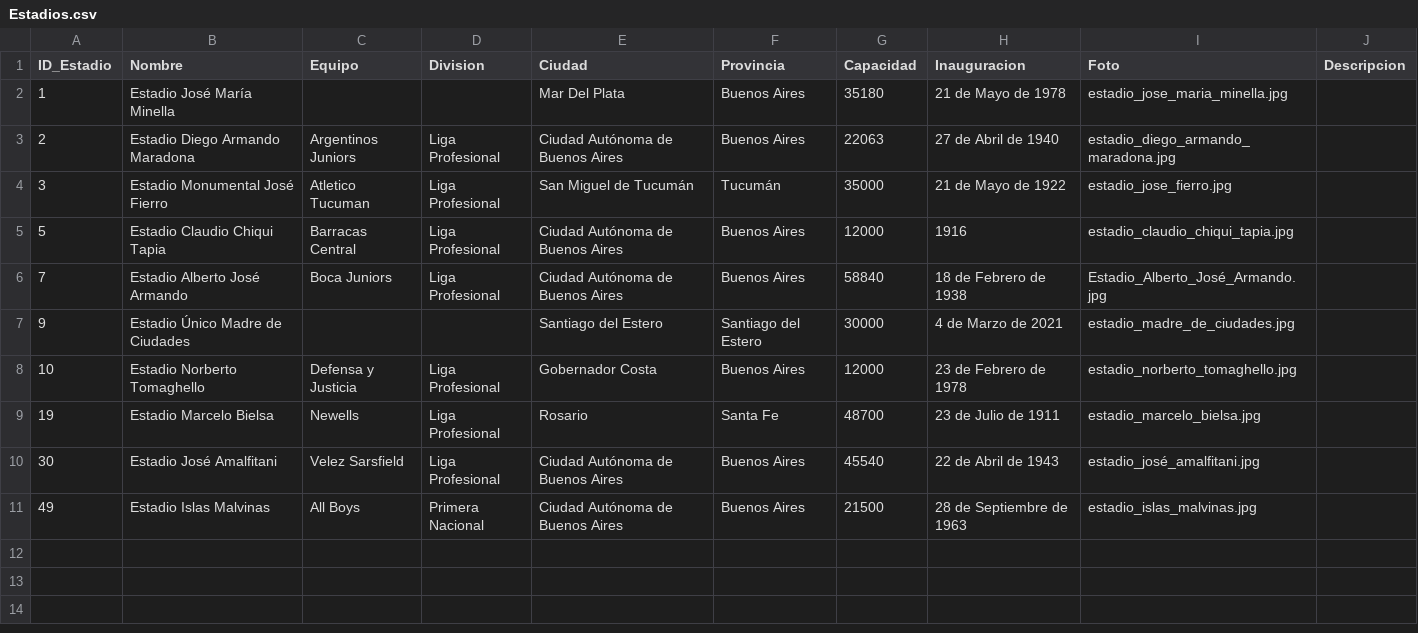
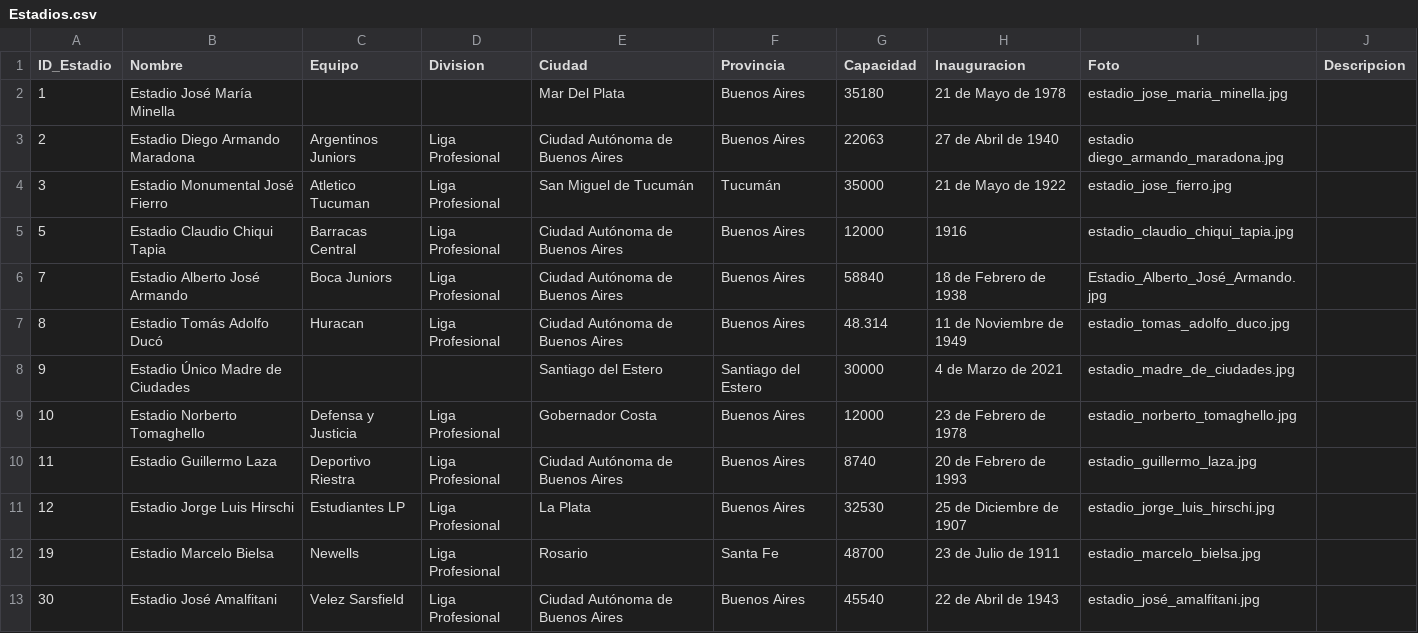
Before and after one commit to futbol-argentino/futbol-argentino, a CSV file: Estadios.csv, drawn as a sheet; only a part is shown; the shorter side is filled out with more unchanged rows.

Commit message:
Add files via upload

```diff
--- a/Estadios.csv
+++ b/Estadios.csv
@@ -2,3 +2,3 @@ ID_Estadio,Nombre,Equipo,Division,Ciudad,Provincia,Capacidad,Inauguracion,Foto,D
 1,Estadio José María Minella,,,Mar Del Plata,Buenos Aires,35180,21 de Mayo de 1978,estadio_jose_maria_minella.jpg,
-2,Estadio Diego Armando Maradona,Argentinos Juniors,Liga Profesional,Ciudad Autónoma de Buenos Aires,Buenos Aires,22063,27 de Abril de 1940,estadio_diego_armando_maradona.jpg,
+2,Estadio Diego Armando Maradona,Argentinos Juniors,Liga Profesional,Ciudad Autónoma de Buenos Aires,Buenos Aires,22063,27 de Abril de 1940,estadio diego_armando_maradona.jpg,
 3,Estadio Monumental José Fierro,Atletico Tucuman,Liga Profesional,San Miguel de Tucumán,Tucumán,35000,21 de Mayo de 1922,estadio_jose_fierro.jpg,
@@ -6,4 +6,7 @@ ID_Estadio,Nombre,Equipo,Division,Ciudad,Provincia,Capacidad,Inauguracion,Foto,D
 7,Estadio Alberto José Armando,Boca Juniors,Liga Profesional,Ciudad Autónoma de Buenos Aires,Buenos Aires,58840,18 de Febrero de 1938,Estadio_Alberto_José_Armando.jpg,
+8,Estadio Tomás Adolfo Ducó,Huracan,Liga Profesional,Ciudad Autónoma de Buenos Aires,Buenos Aires,48.314,11 de Noviembre de 1949,estadio_tomas_adolfo_duco.jpg,
 9,Estadio Único Madre de Ciudades,,,Santiago del Estero,Santiago del Estero,30000,4 de Marzo de 2021,estadio_madre_de_ciudades.jpg,
 10,Estadio Norberto Tomaghello,Defensa y Justicia,Liga Profesional,Gobernador Costa,Buenos Aires,12000,23 de Febrero de 1978,estadio_norberto_tomaghello.jpg,
+11,Estadio Guillermo Laza,Deportivo Riestra,Liga Profesional,Ciudad Autónoma de Buenos Aires,Buenos Aires,8740,20 de Febrero de 1993,estadio_guillermo_laza.jpg,
+12,Estadio Jorge Luis Hirschi,Estudiantes LP,Liga Profesional,La Plata,Buenos Aires,32530,25 de Diciembre de 1907,estadio_jorge_luis_hirschi.jpg,
 19,Estadio Marcelo Bielsa,Newells,Liga Profesional,Rosario,Santa Fe,48700,23 de Julio de 1911,estadio_marcelo_bielsa.jpg,
```
